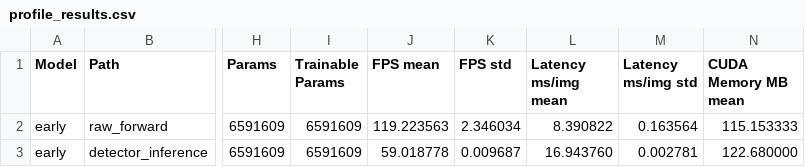
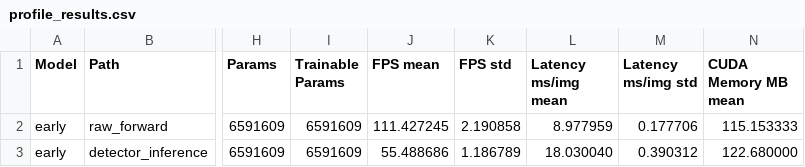
Before and after one commit to floomeer83felix-source/RA-RepDet-TriAir, a CSV file: runs/phase2a_profile_e0/profile_results.csv, drawn as a sheet; only a part is shown, gaps mark what is left out; the diff names each change by its address in the sheet, - before the commit and + after, or states it on an @@ line.

```diff
--- a/runs/phase2a_profile_e0/profile_results.csv
+++ b/runs/phase2a_profile_e0/profile_results.csv
-J2 (FPS mean): 119.223563
+J2 (FPS mean): 111.427245
-K2 (FPS std): 2.346034
+K2 (FPS std): 2.190858
-L2 (Latency ms/img mean): 8.390822
+L2 (Latency ms/img mean): 8.977959
-M2 (Latency ms/img std): 0.163564
+M2 (Latency ms/img std): 0.177706
-J3 (FPS mean): 59.018778
+J3 (FPS mean): 55.488686
-K3 (FPS std): 0.009687
+K3 (FPS std): 1.186789
-L3 (Latency ms/img mean): 16.943760
+L3 (Latency ms/img mean): 18.030040
-M3 (Latency ms/img std): 0.002781
+M3 (Latency ms/img std): 0.390312
```
Also changed, not shown: runs/phase2a_profile_e0/profile_raw_runs.csv, runs/phase2a_profile_e2/profile_raw_runs.csv, 7 other files.
